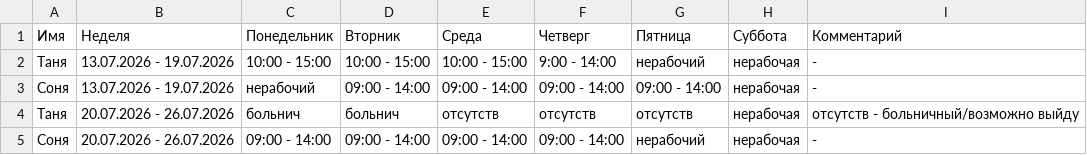
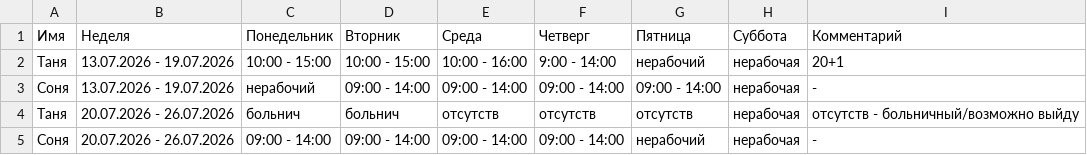
Before and after one commit to oadb-ds-da/timetable, a TSV file: timetable.tsv, drawn as a sheet.

Commit message:
Update timetable.tsv

```diff
--- a/timetable.tsv
+++ b/timetable.tsv
@@ -1,3 +1,3 @@
 Имя	Неделя	Понедельник	Вторник	Среда	Четверг	Пятница	Суббота	Комментарий
-Таня	13.07.2026 - 19.07.2026	10:00 - 15:00	10:00 - 15:00	10:00 - 15:00	9:00 - 14:00	нерабочий	нерабочая	-
+Таня	13.07.2026 - 19.07.2026	10:00 - 15:00	10:00 - 15:00	10:00 - 16:00	9:00 - 14:00	нерабочий	нерабочая	20+1
 Соня	13.07.2026 - 19.07.2026	нерабочий	09:00 - 14:00	09:00 - 14:00	09:00 - 14:00	09:00 - 14:00	нерабочая	-
```
